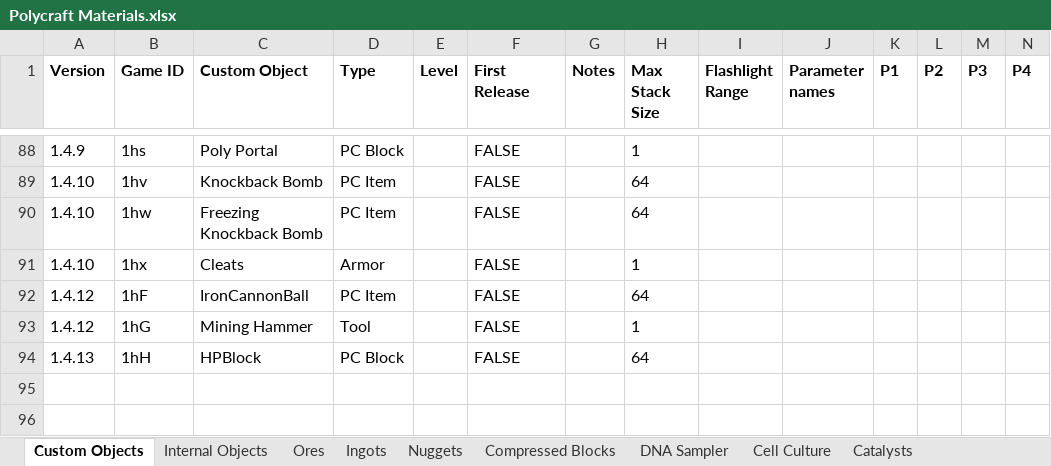
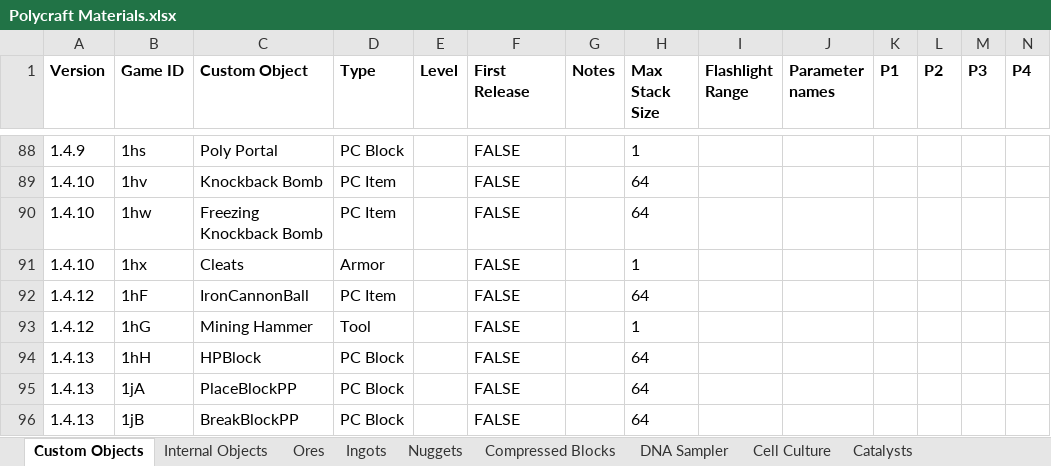
Before and after one commit to PolycraftWorld/polycraft-world, an Excel workbook: config/Polycraft Materials.xlsx, sheet Custom Objects, drawn as a sheet; only a part is shown, gaps mark what is left out; values as stored, in another font and other column widths than the file's, no borders; rows hold the shown columns only; the diff names each change by its address in the sheet, - before the commit and + after, or states it on an @@ line.

```diff
--- a/config/Polycraft Materials.xlsx (sheet Custom Objects)
+++ b/config/Polycraft Materials.xlsx (sheet Custom Objects)
+row 95: 1.4.13 | 1jA | PlaceBlockPP | PC Block |  | FALSE |  | 64
+row 96: 1.4.13 | 1jB | BreakBlockPP | PC Block |  | FALSE |  | 64
```
Also changed, not shown: config/Polycraft Inputs.xlsx, config/Polycraft Learning.xlsx, 3 other files.
